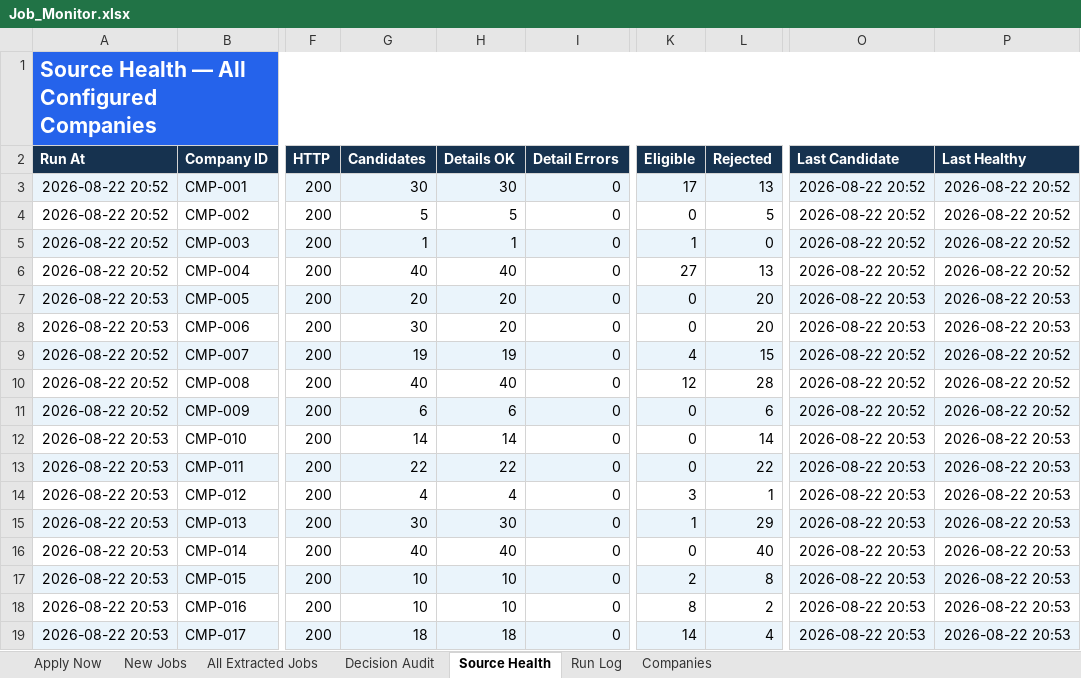
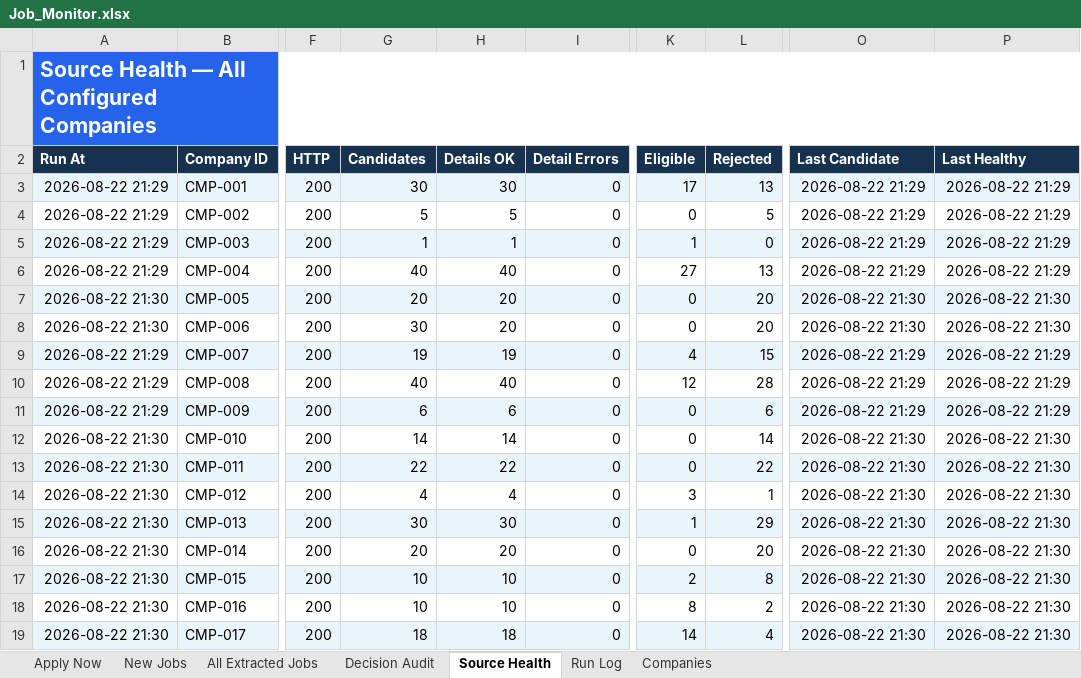
Before and after one commit to taran-dev4u/career-job-monitor, an Excel workbook: outputs/job-monitor/Job_Monitor.xlsx, sheet Source Health, drawn as a sheet; only a part is shown, gaps mark what is left out; values as stored, in another font and other column widths than the file's, no borders; table styles not drawn; the diff names each change by its address in the sheet, - before the commit and + after, or states it on an @@ line.

```diff
--- a/outputs/job-monitor/Job_Monitor.xlsx (sheet Source Health)
+++ b/outputs/job-monitor/Job_Monitor.xlsx (sheet Source Health)
-A3:A6 (Run At): 2026-08-22 20:52
+A3:A6 (Run At): 2026-08-22 21:29
-O3:O6 (Last Candidate): 2026-08-22 20:52
+O3:O6 (Last Candidate): 2026-08-22 21:29
-P3:P6 (Last Healthy): 2026-08-22 20:52
+P3:P6 (Last Healthy): 2026-08-22 21:29
-A7:A8 (Run At): 2026-08-22 20:53
+A7:A8 (Run At): 2026-08-22 21:30
-O7:O8 (Last Candidate): 2026-08-22 20:53
+O7:O8 (Last Candidate): 2026-08-22 21:30
-P7:P8 (Last Healthy): 2026-08-22 20:53
+P7:P8 (Last Healthy): 2026-08-22 21:30
-A9:A11 (Run At): 2026-08-22 20:52
+A9:A11 (Run At): 2026-08-22 21:29
-O9:O11 (Last Candidate): 2026-08-22 20:52
+O9:O11 (Last Candidate): 2026-08-22 21:29
-P9:P11 (Last Healthy): 2026-08-22 20:52
+P9:P11 (Last Healthy): 2026-08-22 21:29
-A12:A19 (Run At): 2026-08-22 20:53
+A12:A19 (Run At): 2026-08-22 21:30
-O12:O19 (Last Candidate): 2026-08-22 20:53
+O12:O19 (Last Candidate): 2026-08-22 21:30
-P12:P19 (Last Healthy): 2026-08-22 20:53
+P12:P19 (Last Healthy): 2026-08-22 21:30
-G16 (Candidates): 40
+G16 (Candidates): 20
-H16 (Details OK): 40
+H16 (Details OK): 20
-L16 (Rejected): 40
+L16 (Rejected): 20
```
Also changed, not shown: sheet Decision Audit, sheet All Extracted Jobs, sheet Run Log, 11 other files.
